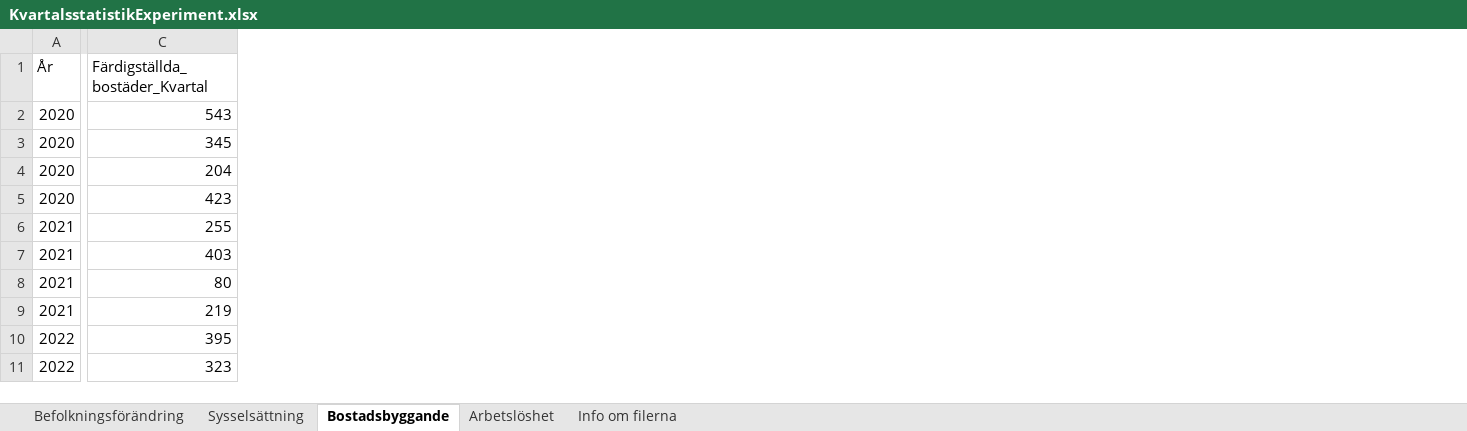
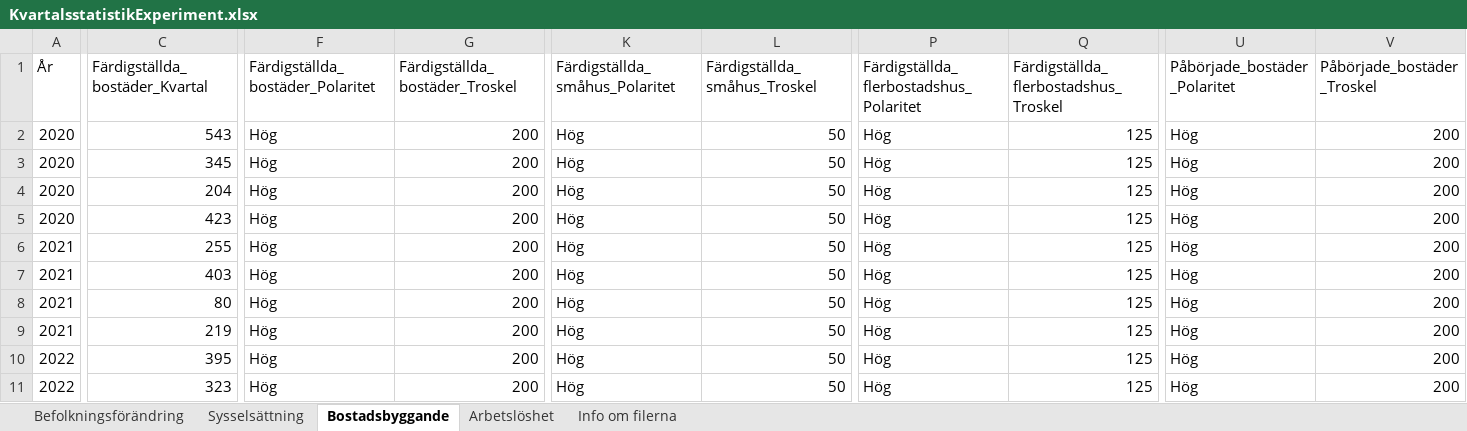
Before and after one commit to lindahlen/MIn_Dashboard, an Excel workbook: KvartalsstatistikExperiment.xlsx, sheet Bostadsbyggande, drawn as a sheet; only a part is shown, gaps mark what is left out; values as stored, in another font and other column widths than the file's, no borders; the diff covers the shown part only; the diff names each change by its address in the sheet, - before the commit and + after, or states it on an @@ line.

```diff
--- a/KvartalsstatistikExperiment.xlsx (sheet Bostadsbyggande)
+++ b/KvartalsstatistikExperiment.xlsx (sheet Bostadsbyggande)
+column F (Färdigställda_bostäder_Polaritet), rows 2-11: all Hög
+column G (Färdigställda_bostäder_Troskel), rows 2-11: all 200
+column K (Färdigställda_småhus_Polaritet), rows 2-11: all Hög
+column L (Färdigställda_småhus_Troskel), rows 2-11: all 50
+column P, rows 1-11: Färdigställda_flerbostadshus_Polaritet | Hög | Hög | Hög | Hög | Hög | Hög | Hög | Hög | Hög | Hög
+column Q, rows 1-11: Färdigställda_flerbostadshus_Troskel | 125 | 125 | 125 | 125 | 125 | 125 | 125 | 125 | 125 | 125
+column U (Påbörjade_bostäder_Polaritet), rows 2-11: all Hög
+column V (Påbörjade_bostäder_Troskel), rows 2-11: all 200
```
Also changed, not shown: 4 added columns and 24 edited cells elsewhere in this sheet, sheet Arbetslöshet, sheet Sysselsättning, sheet Befolkningsförändring, formulas that keep their value, 11 other files.
